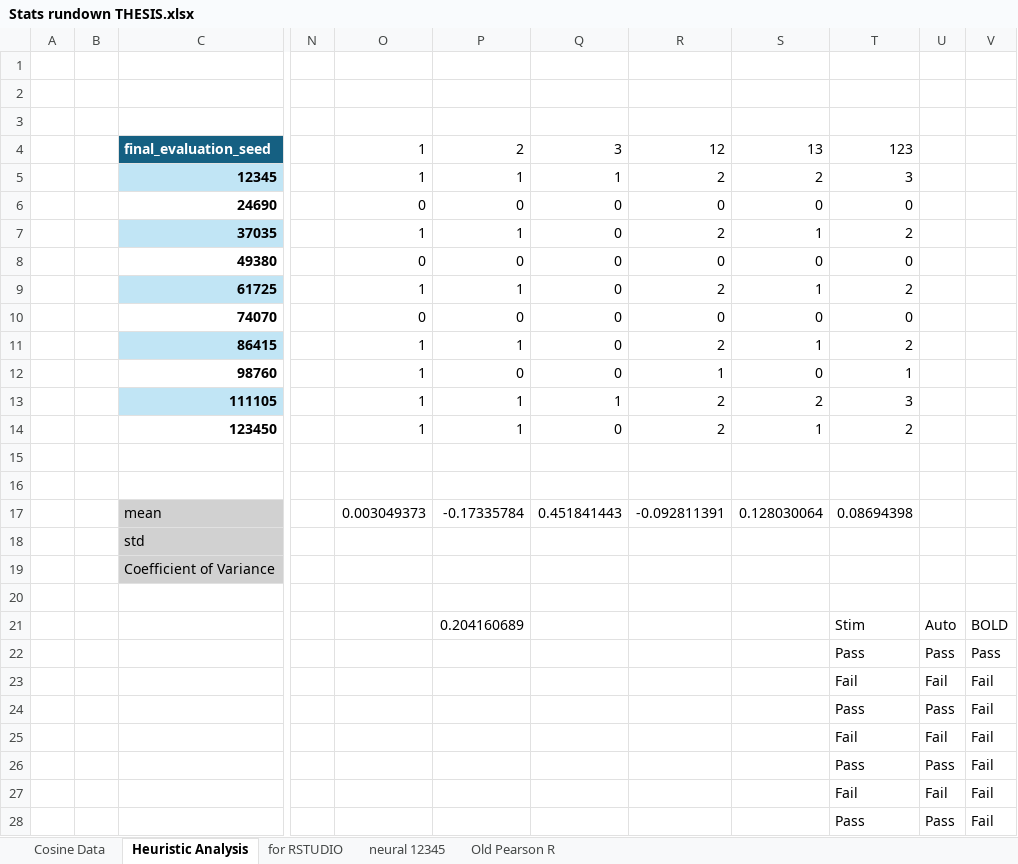
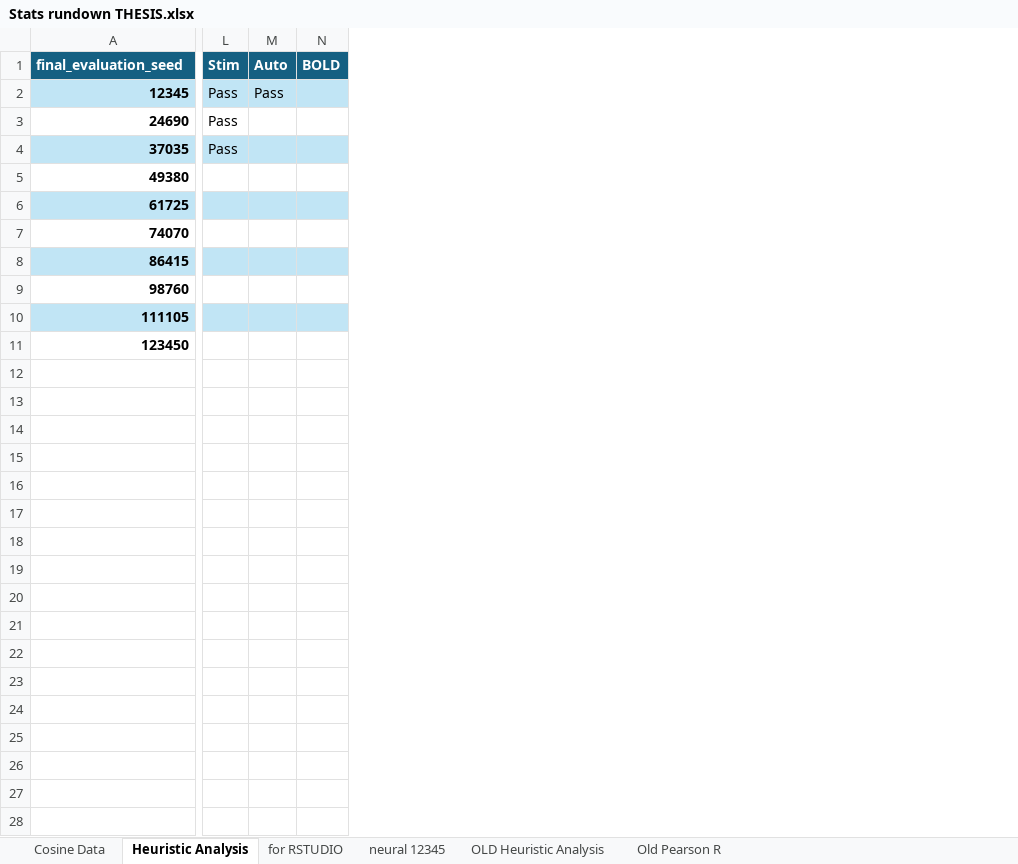
Before and after one commit to GKDavidson1/serotonin, an Excel workbook: THESIS/Stats rundown THESIS.xlsx, sheet Heuristic Analysis, drawn as a sheet; only a part is shown, gaps mark what is left out; values as stored, in another font and other column widths than the file's, no borders; conditional formats and table styles not drawn; removed rows and columns are numbered as before the commit, all else as after; rows hold the shown columns only; the diff covers the shown part only; the diff names each change by its address in the sheet, - before the commit and + after, or states it on an @@ line.

```diff
--- a/THESIS/Stats rundown THESIS.xlsx (sheet Heuristic Analysis)
+++ b/THESIS/Stats rundown THESIS.xlsx (sheet Heuristic Analysis)
+sheet tab: OLD Heuristic Analysis
-column A, empty
-column B, empty
-column N, empty
-column O (1), rows 5-14: 1 | 0 | 1 | 0 | 1 | 0 | 1 | 1 | 1 | 1
-column P (2), rows 5-14: 1 | 0 | 1 | 0 | 1 | 0 | 1 | 0 | 1 | 1
-column Q (3), rows 5-14: 1 | 0 | 0 | 0 | 0 | 0 | 0 | 0 | 1 | 0
-column R (12), rows 5-14: 2 | 0 | 2 | 0 | 2 | 0 | 2 | 1 | 2 | 2
-column S (13), rows 5-14: 2 | 0 | 1 | 0 | 1 | 0 | 1 | 0 | 2 | 1
-column T (123), rows 5-14: 3 | 0 | 2 | 0 | 2 | 0 | 2 | 1 | 3 | 2
-column V, empty
+column M (Auto), row 2: Pass
+column N (BOLD), empty
-row 1: (empty)
-row 2: (empty)
-row 3: (empty)
-L1: (empty)
+L1: Stim
-L1 fill: none
+L1 fill: #156082
-L2:L4 (Stim): (empty)
+L2:L4 (Stim): Pass
-L2 fill: none
+L2 fill: #C1E5F5
-L4 fill: none
+L4 fill: #C1E5F5
-L6 fill: none
+L6 fill: #C1E5F5
-L8 fill: none
+L8 fill: #C1E5F5
-L10 fill: none
+L10 fill: #C1E5F5
-row 15: (empty)
-row 16: (empty)
-row 17:  |  | mean |  | 0.003049373 | -0.17335784 | 0.451841443 | -0.092811391 | 0.128030064 | 0.08694398
-row 18:  |  | std
-row 19:  |  | Coefficient of Variance
-row 20: (empty)
-row 21:  |  |  |  |  | 0.204160689 |  |  |  | Stim | Auto | BOLD
-row 22:  |  |  |  |  |  |  |  |  | Pass | Pass | Pass
-row 23:  |  |  |  |  |  |  |  |  | Fail | Fail | Fail
-row 24:  |  |  |  |  |  |  |  |  | Pass | Pass | Fail
-row 25:  |  |  |  |  |  |  |  |  | Fail | Fail | Fail
-row 26:  |  |  |  |  |  |  |  |  | Pass | Pass | Fail
-row 27:  |  |  |  |  |  |  |  |  | Fail | Fail | Fail
-row 28:  |  |  |  |  |  |  |  |  | Pass | Pass | Fail
```
Also changed, not shown: 3 removed rows elsewhere in this sheet, 26 other files.
